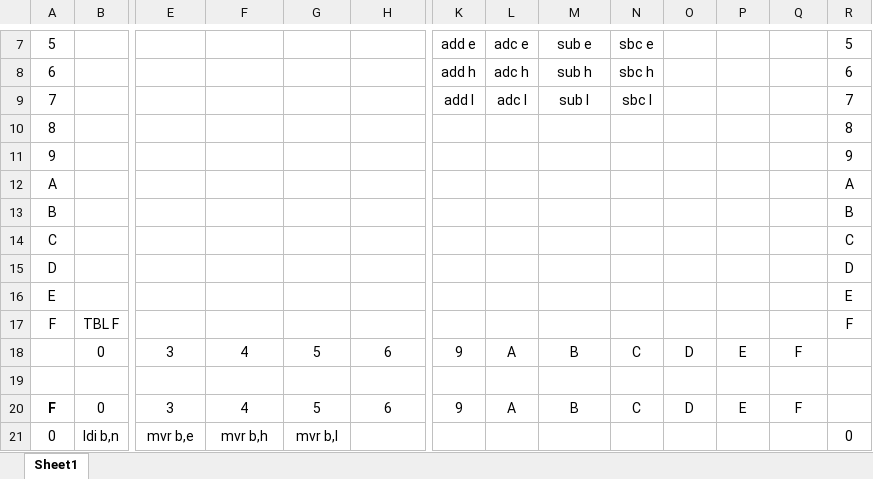
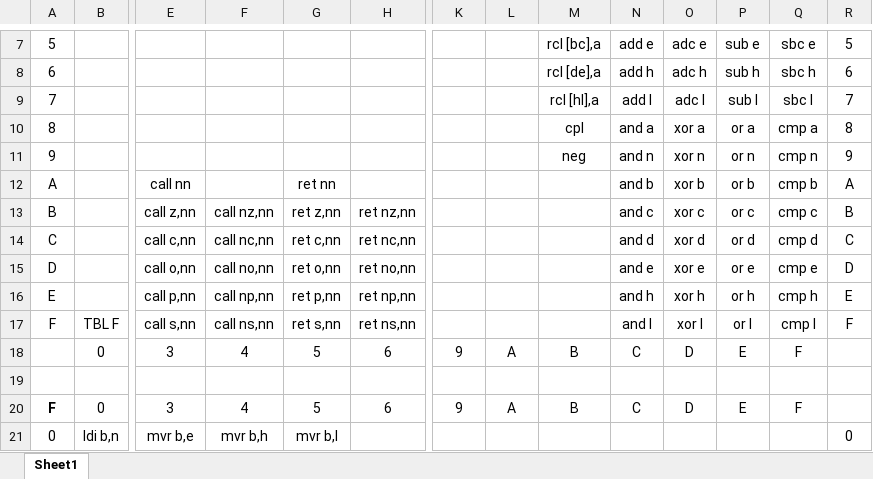
Before and after one commit to Shlayne/Computer2, an Excel workbook: Computer2/docs/Architecture.xlsx, sheet Sheet1, drawn as a sheet; only a part is shown, gaps mark what is left out; values as stored, in another font and other column widths than the file's, no borders; removed rows and columns are numbered as before the commit, all else as after; rows hold the shown columns only; the diff covers the shown part only; the diff names each change by its address in the sheet, - before the commit and + after, or states it on an @@ line.

```diff
--- a/Computer2/docs/Architecture.xlsx (sheet Sheet1)
+++ b/Computer2/docs/Architecture.xlsx (sheet Sheet1)
-K7: add e
+K7: (empty)
-L7: adc e
+L7: (empty)
-M7: sub e
+M7: rcl [bc],a
-N7: sbc e
+N7: add e
-O7: (empty)
+O7: adc e
-P7: (empty)
+P7: sub e
-Q7: (empty)
+Q7: sbc e
-K8: add h
+K8: (empty)
-L8: adc h
+L8: (empty)
-M8: sub h
+M8: rcl [de],a
-N8: sbc h
+N8: add h
-O8: (empty)
+O8: adc h
-P8: (empty)
+P8: sub h
-Q8: (empty)
+Q8: sbc h
-row 9: 7 |  |  |  |  |  | add l | adc l | sub l | sbc l |  |  |  | 7
-row 10: 8 |  |  |  |  |  |  |  |  |  |  |  |  | 8
-row 11: 9 |  |  |  |  |  |  |  |  |  |  |  |  | 9
-row 12: A |  |  |  |  |  |  |  |  |  |  |  |  | A
-row 13: B |  |  |  |  |  |  |  |  |  |  |  |  | B
-row 14: C |  |  |  |  |  |  |  |  |  |  |  |  | C
-row 15: D |  |  |  |  |  |  |  |  |  |  |  |  | D
-row 16: E |  |  |  |  |  |  |  |  |  |  |  |  | E
-row 17: F | TBL F |  |  |  |  |  |  |  |  |  |  |  | F
+row 9: 7 |  |  |  |  |  |  |  | rcl [hl],a | add l | adc l | sub l | sbc l | 7
+row 10: 8 |  |  |  |  |  |  |  | cpl | and a | xor a | or a | cmp a | 8
+row 11: 9 |  |  |  |  |  |  |  | neg | and n | xor n | or n | cmp n | 9
+row 12: A |  | call nn |  | ret nn |  |  |  |  | and b | xor b | or b | cmp b | A
+row 13: B |  | call z,nn | call nz,nn | ret z,nn | ret nz,nn |  |  |  | and c | xor c | or c | cmp c | B
+row 14: C |  | call c,nn | call nc,nn | ret c,nn | ret nc,nn |  |  |  | and d | xor d | or d | cmp d | C
+row 15: D |  | call o,nn | call no,nn | ret o,nn | ret no,nn |  |  |  | and e | xor e | or e | cmp e | D
+row 16: E |  | call p,nn | call np,nn | ret p,nn | ret np,nn |  |  |  | and h | xor h | or h | cmp h | E
+row 17: F | TBL F | call s,nn | call ns,nn | ret s,nn | ret ns,nn |  |  |  | and l | xor l | or l | cmp l | F
```
Also changed, not shown: 6 added rows, 6 removed rows and 23 edited cells elsewhere in this sheet, 3 other files.
